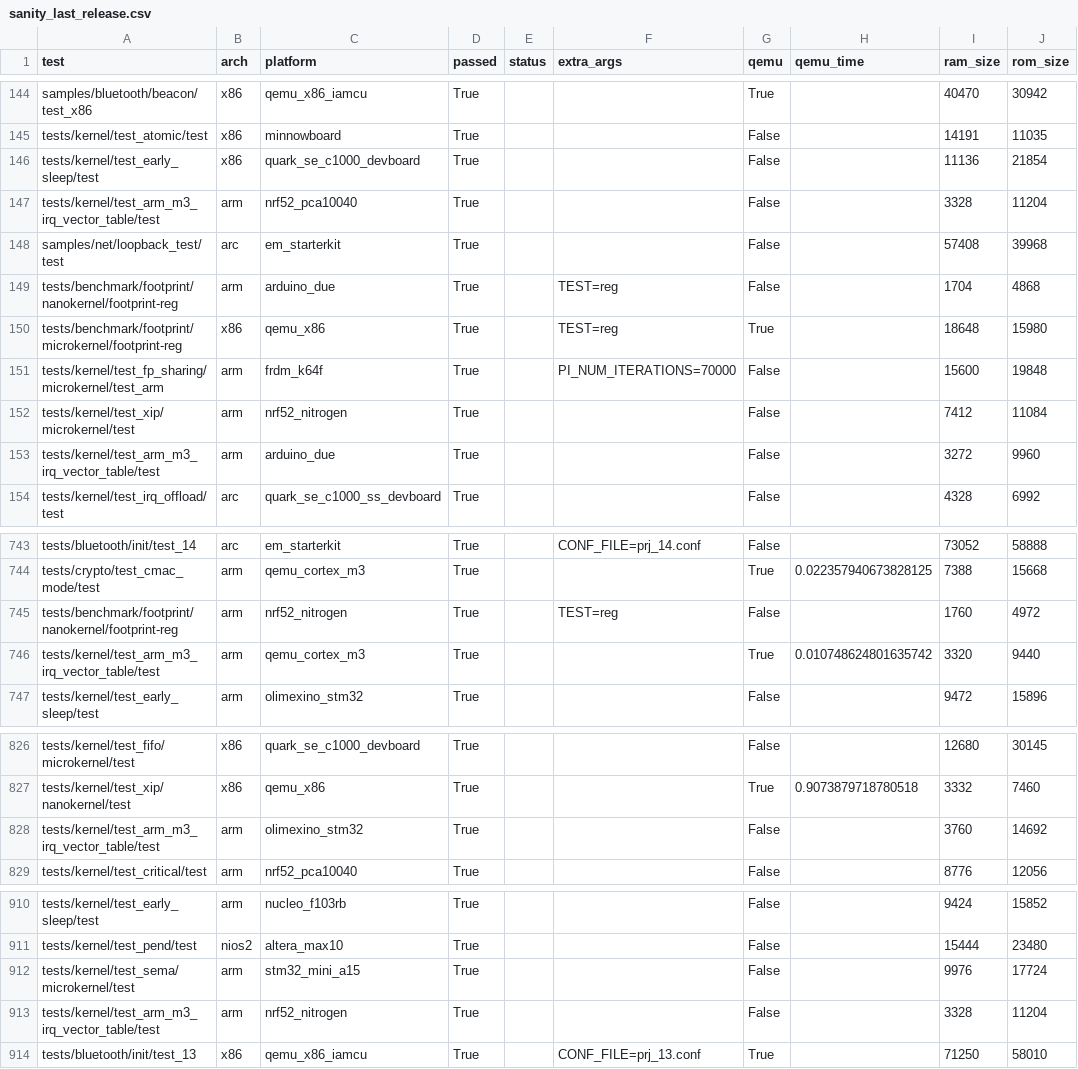
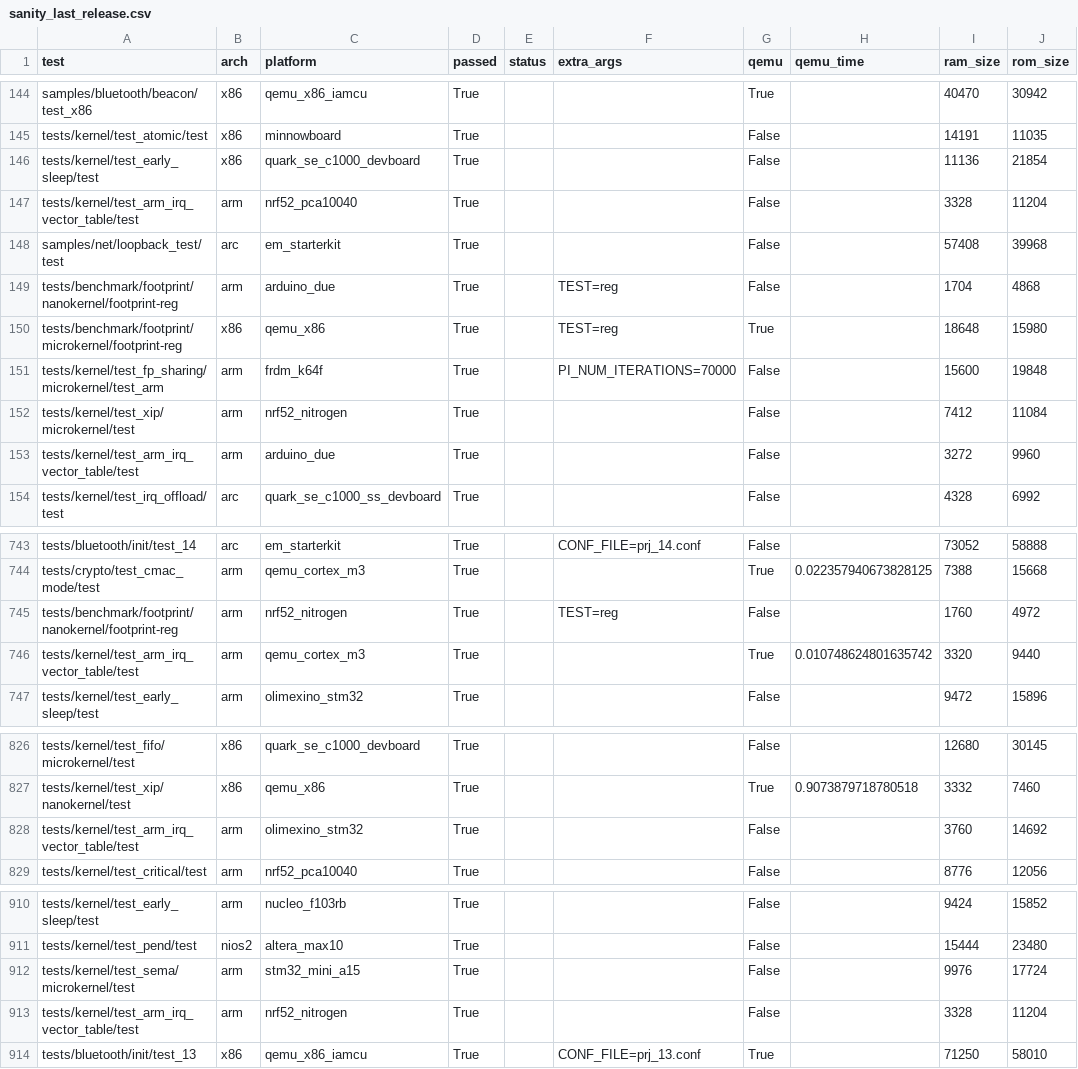
Before and after one commit to shijoe4/zephyr, a CSV file: scripts/sanity_chk/sanity_last_release.csv, drawn as a sheet; only a part is shown, gaps mark what is left out; the diff covers the shown part only.

Commit message:
tests: Rename test_arm_m3_irq_vector_table test since it is not M3 specific
Drop the _m3 from the test name since this can run on M0, M3, M4, etc.

Change-Id: Ia12ece62fc7b42e28f37e191c90c0dead48d40d0
Signed-off-by: Kumar Gala <kumar.gala@linaro.org>

```diff
--- a/scripts/sanity_chk/sanity_last_release.csv
+++ b/scripts/sanity_chk/sanity_last_release.csv
@@ -146,3 +146,3 @@ tests/kernel/test_atomic/test,x86,minnowboard,True,,,False,,14191,11035
 tests/kernel/test_early_sleep/test,x86,quark_se_c1000_devboard,True,,,False,,11136,21854
-tests/kernel/test_arm_m3_irq_vector_table/test,arm,nrf52_pca10040,True,,,False,,3328,11204
+tests/kernel/test_arm_irq_vector_table/test,arm,nrf52_pca10040,True,,,False,,3328,11204
 samples/net/loopback_test/test,arc,em_starterkit,True,,,False,,57408,39968
@@ -152,3 +152,3 @@ tests/kernel/test_fp_sharing/microkernel/test_arm,arm,frdm_k64f,True,,PI_NUM_ITE
 tests/kernel/test_xip/microkernel/test,arm,nrf52_nitrogen,True,,,False,,7412,11084
-tests/kernel/test_arm_m3_irq_vector_table/test,arm,arduino_due,True,,,False,,3272,9960
+tests/kernel/test_arm_irq_vector_table/test,arm,arduino_due,True,,,False,,3272,9960
 tests/kernel/test_irq_offload/test,arc,quark_se_c1000_ss_devboard,True,,,False,,4328,6992
@@ -745,3 +745,3 @@ tests/crypto/test_cmac_mode/test,arm,qemu_cortex_m3,True,,,True,0.02235794067382
 tests/benchmark/footprint/nanokernel/footprint-reg,arm,nrf52_nitrogen,True,,TEST=reg,False,,1760,4972
-tests/kernel/test_arm_m3_irq_vector_table/test,arm,qemu_cortex_m3,True,,,True,0.010748624801635742,3320,9440
+tests/kernel/test_arm_irq_vector_table/test,arm,qemu_cortex_m3,True,,,True,0.010748624801635742,3320,9440
 tests/kernel/test_early_sleep/test,arm,olimexino_stm32,True,,,False,,9472,15896
@@ -827,3 +827,3 @@ tests/kernel/test_fifo/microkernel/test,x86,quark_se_c1000_devboard,True,,,False
 tests/kernel/test_xip/nanokernel/test,x86,qemu_x86,True,,,True,0.9073879718780518,3332,7460
-tests/kernel/test_arm_m3_irq_vector_table/test,arm,olimexino_stm32,True,,,False,,3760,14692
+tests/kernel/test_arm_irq_vector_table/test,arm,olimexino_stm32,True,,,False,,3760,14692
 tests/kernel/test_critical/test,arm,nrf52_pca10040,True,,,False,,8776,12056
@@ -912,3 +912,3 @@ tests/kernel/test_pend/test,nios2,altera_max10,True,,,False,,15444,23480
 tests/kernel/test_sema/microkernel/test,arm,stm32_mini_a15,True,,,False,,9976,17724
-tests/kernel/test_arm_m3_irq_vector_table/test,arm,nrf52_nitrogen,True,,,False,,3328,11204
+tests/kernel/test_arm_irq_vector_table/test,arm,nrf52_nitrogen,True,,,False,,3328,11204
 tests/bluetooth/init/test_13,x86,qemu_x86_iamcu,True,,CONF_FILE=prj_13.conf,True,,71250,58010
```
Also changed, not shown: 3 edited cells elsewhere in this file, 6 other files.
